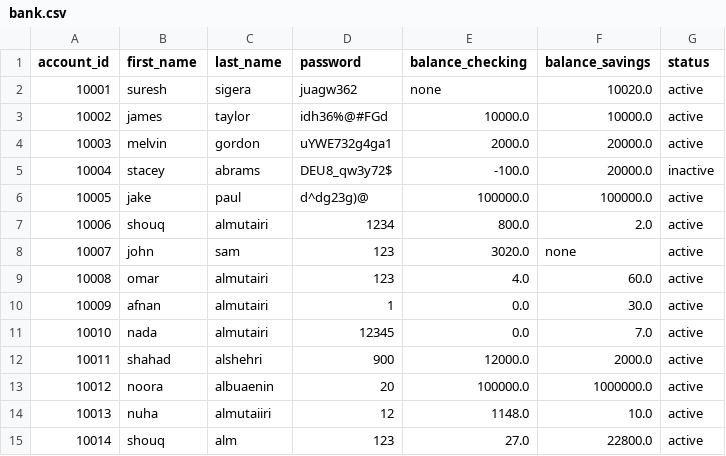
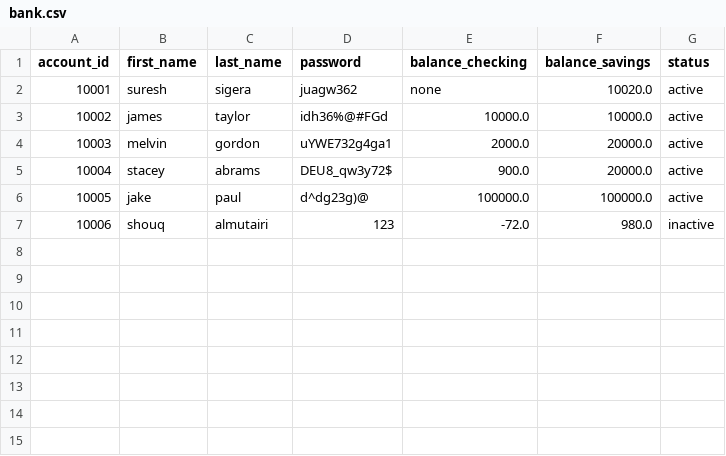
Before and after one commit to shouqv/Bank-project, a CSV file: data/bank.csv, drawn as a sheet; removed rows and columns are numbered as before the commit, all else as after; the diff names each change by its address in the sheet, - before the commit and + after, or states it on an @@ line.

```diff
--- a/data/bank.csv
+++ b/data/bank.csv
-E5 (balance_checking): -100.0
+E5 (balance_checking): 900.0
-G5 (status): inactive
+G5 (status): active
-row 7: 10006 | shouq | almutairi | 1234 | 800.0 | 2.0 | active
-row 8: 10007 | john | sam | 123 | 3020.0 | none | active
-row 9: 10008 | omar | almutairi | 123 | 4.0 | 60.0 | active
-row 10: 10009 | afnan | almutairi | 1 | 0.0 | 30.0 | active
-row 11: 10010 | nada | almutairi | 12345 | 0.0 | 7.0 | active
-row 12: 10011 | shahad | alshehri | 900 | 12000.0 | 2000.0 | active
-row 13: 10012 | noora | albuaenin | 20 | 100000.0 | 1000000.0 | active
-row 14: 10013 | nuha | almutaiiri | 12 | 1148.0 | 10.0 | active
@@ column A (account_id) renumbered from row 7 down @@
-C7 (last_name): alm
+C7 (last_name): almutairi
-E7 (balance_checking): 27.0
+E7 (balance_checking): -72.0
-F7 (balance_savings): 22800.0
+F7 (balance_savings): 980.0
-G7 (status): active
+G7 (status): inactive
```
Also changed, not shown: 1 other file.
